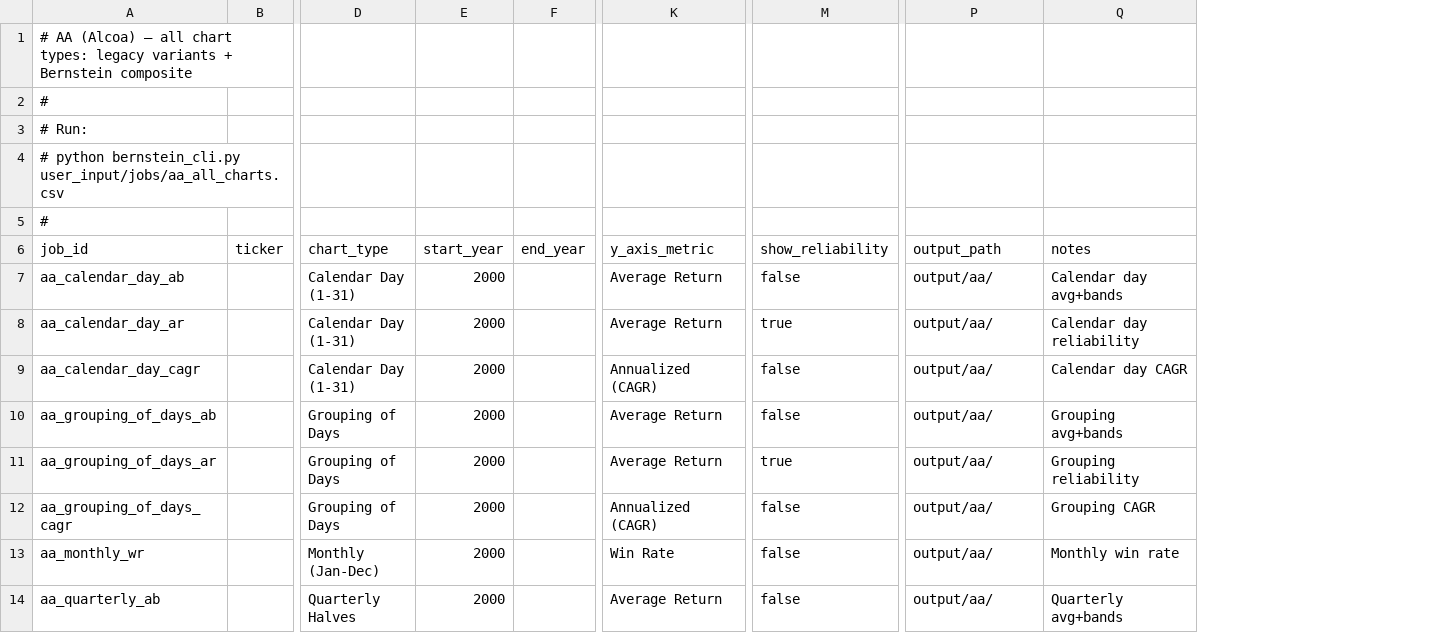
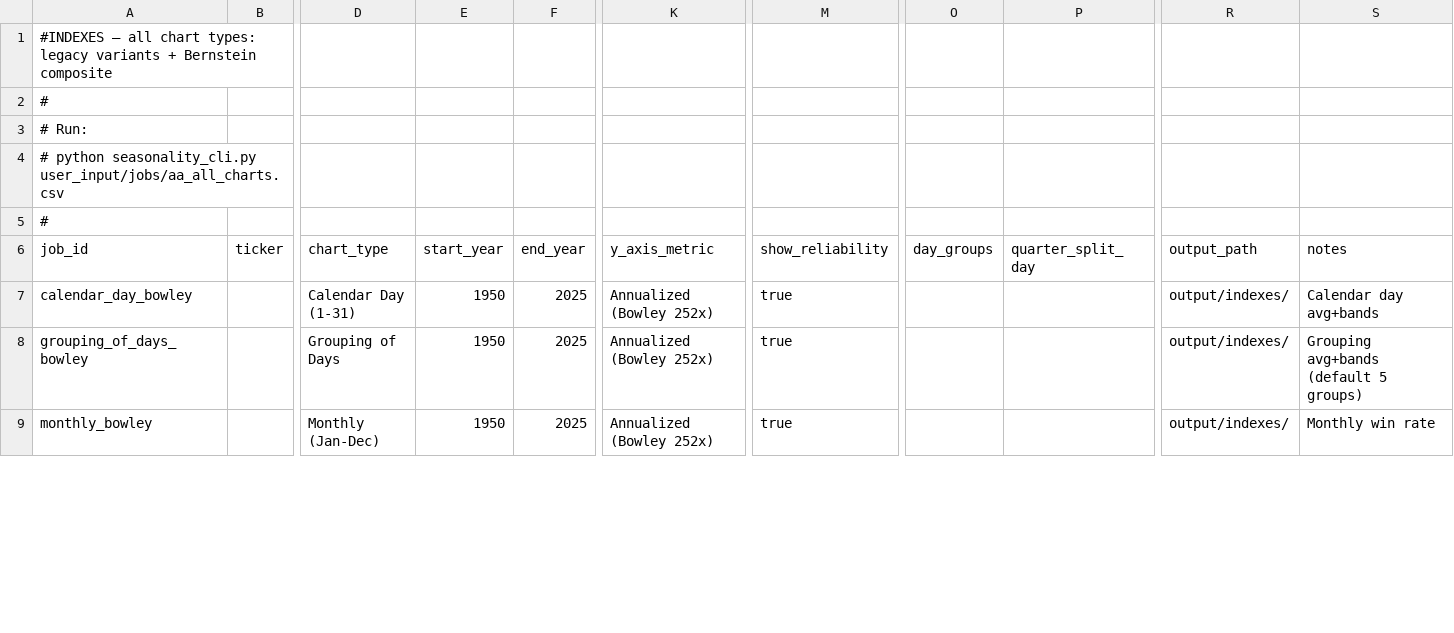
Before and after one commit to simsisim/seasonality_lab, a CSV file: user_input/jobs/test_fr.csv, drawn as a sheet; only a part is shown, gaps mark what is left out; removed rows and columns are numbered as before the commit, all else as after; rows hold the shown columns only; the diff covers the shown part only; the diff names each change by its address in the sheet, - before the commit and + after, or states it on an @@ line.

```diff
--- a/user_input/jobs/test_fr.csv
+++ b/user_input/jobs/test_fr.csv
+column O (day_groups), empty
+column P (quarter_split_day), empty
-A1 (job_id): # AA (Alcoa) — all…
+A1 (job_id): #INDEXES — all…
-A4 (job_id): # python bernstein_cli.py user_input/jobs/aa_all_charts.csv
+A4 (job_id): # python seasonality_cli.py user_input/jobs/aa_all_charts.csv
-row 7: aa_calendar_day_ab |  | Calendar Day (1-31) | 2000 |  | Average Return | false | output/aa/ | Calendar day avg+bands
-A7 (job_id): aa_calendar_day_ar
+A7 (job_id): calendar_day_bowley
-E7 (start_year): 2000
+E7 (start_year): 1950
-F7 (end_year): (empty)
+F7 (end_year): 2025
-K7 (y_axis_metric): Average Return
+K7 (y_axis_metric): Annualized (Bowley 252x)
-R7 (output_path): output/aa/
+R7 (output_path): output/indexes/
-S7 (notes): Calendar day reliability
+S7 (notes): Calendar day avg+bands
-row 9: aa_calendar_day_cagr |  | Calendar Day (1-31) | 2000 |  | Annualized (CAGR) | false | output/aa/ | Calendar day CAGR
-row 10: aa_grouping_of_days_ab |  | Grouping of Days | 2000 |  | Average Return | false | output/aa/ | Grouping avg+bands
-A8 (job_id): aa_grouping_of_days_ar
+A8 (job_id): grouping_of_days_bowley
-E8 (start_year): 2000
+E8 (start_year): 1950
-F8 (end_year): (empty)
+F8 (end_year): 2025
-K8 (y_axis_metric): Average Return
+K8 (y_axis_metric): Annualized (Bowley 252x)
-R8 (output_path): output/aa/
+R8 (output_path): output/indexes/
-S8 (notes): Grouping reliability
+S8 (notes): Grouping avg+bands (default 5 groups)
-row 12: aa_grouping_of_days_cagr |  | Grouping of Days | 2000 |  | Annualized (CAGR) | false | output/aa/ | Grouping CAGR
-A9 (job_id): aa_monthly_wr
+A9 (job_id): monthly_bowley
-E9 (start_year): 2000
+E9 (start_year): 1950
-F9 (end_year): (empty)
+F9 (end_year): 2025
-K9 (y_axis_metric): Win Rate
+K9 (y_axis_metric): Annualized (Bowley 252x)
-M9 (show_reliability): false
+M9 (show_reliability): true
-R9 (output_path): output/aa/
+R9 (output_path): output/indexes/
-row 14: aa_quarterly_ab |  | Quarterly Halves | 2000 |  | Average Return | false | output/aa/ | Quarterly avg+bands
```
Also changed, not shown: 2 removed rows and 10 edited cells elsewhere in this file, user_input/jobs/aa_all_charts (copy).csv, user_input/jobs/aa_all_charts.csv, 39 other files.
